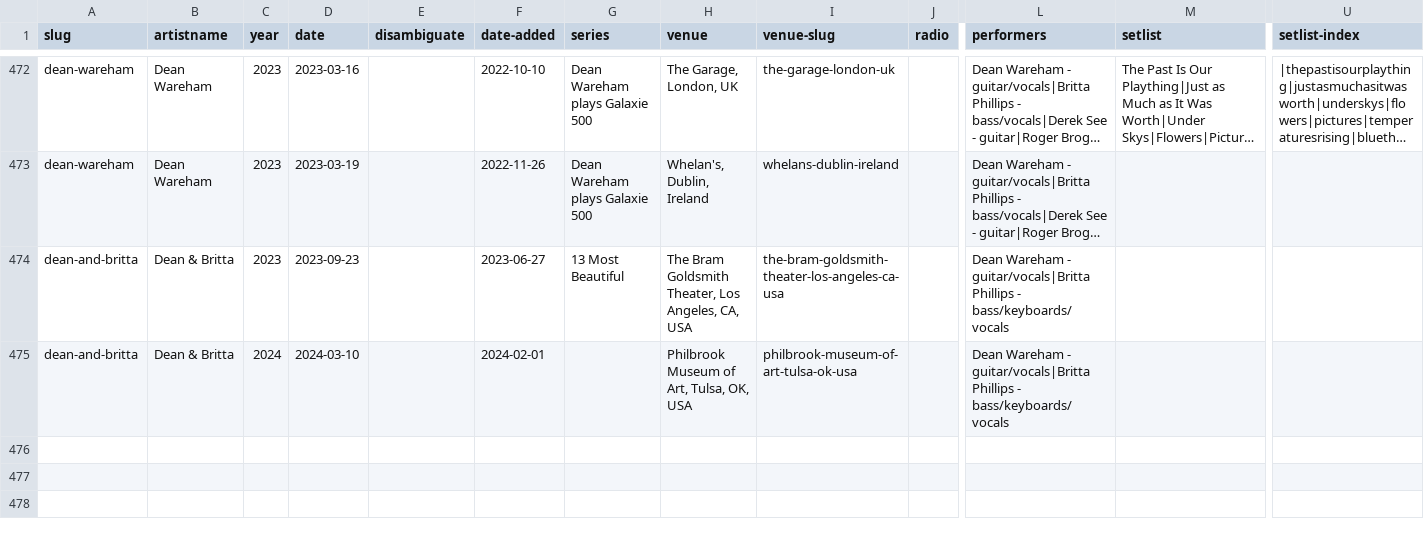
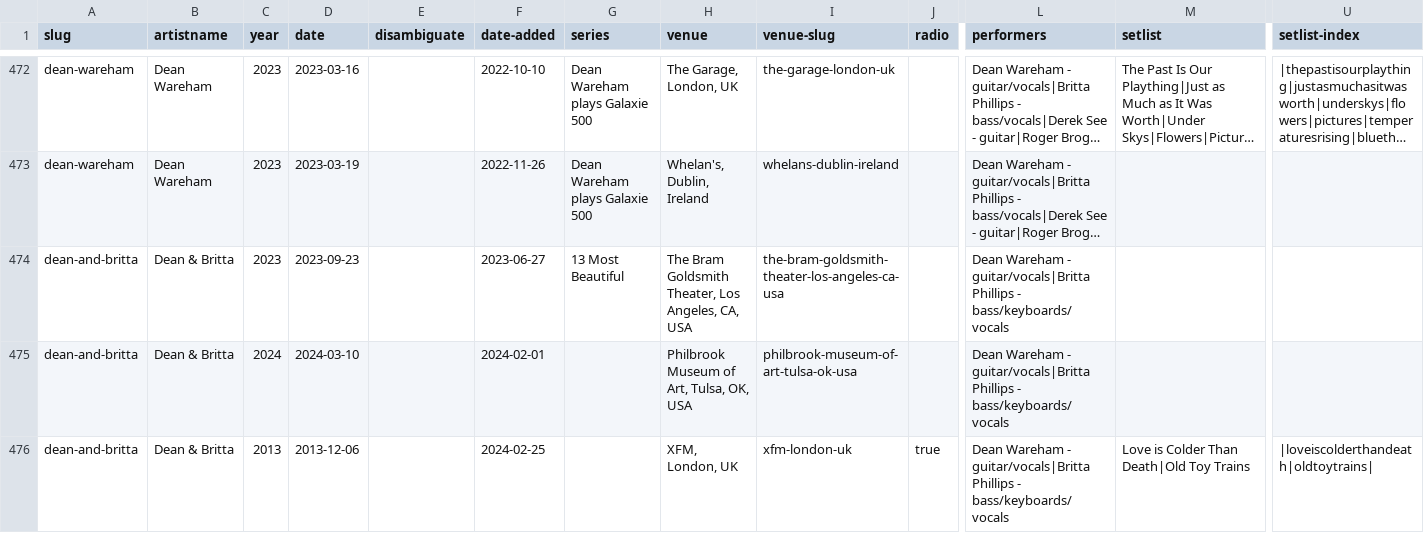
Before and after one commit to grange85/ahfow-database, a CSV file: _data/gigography/dean-and-britta-shows.csv, drawn as a sheet; only a part is shown, gaps mark what is left out; long unchanged cells end in …; rows hold the shown columns only; the diff names each change by its address in the sheet, - before the commit and + after, or states it on an @@ line.

```diff
--- a/_data/gigography/dean-and-britta-shows.csv
+++ b/_data/gigography/dean-and-britta-shows.csv
+row 476: dean-and-britta | Dean & Britta | 2013 | 2013-12-06 |  | 2024-02-25 |  | XFM, London, UK | xfm-london-uk | true | Dean Wareham - guitar/vocals|Britta Phillips - bass/keyboards/vocals | Love is Colder Than Death|Old Toy Trains | |loveiscolderthandeath|oldtoytrains
```
Also changed, not shown: 1 other file.
